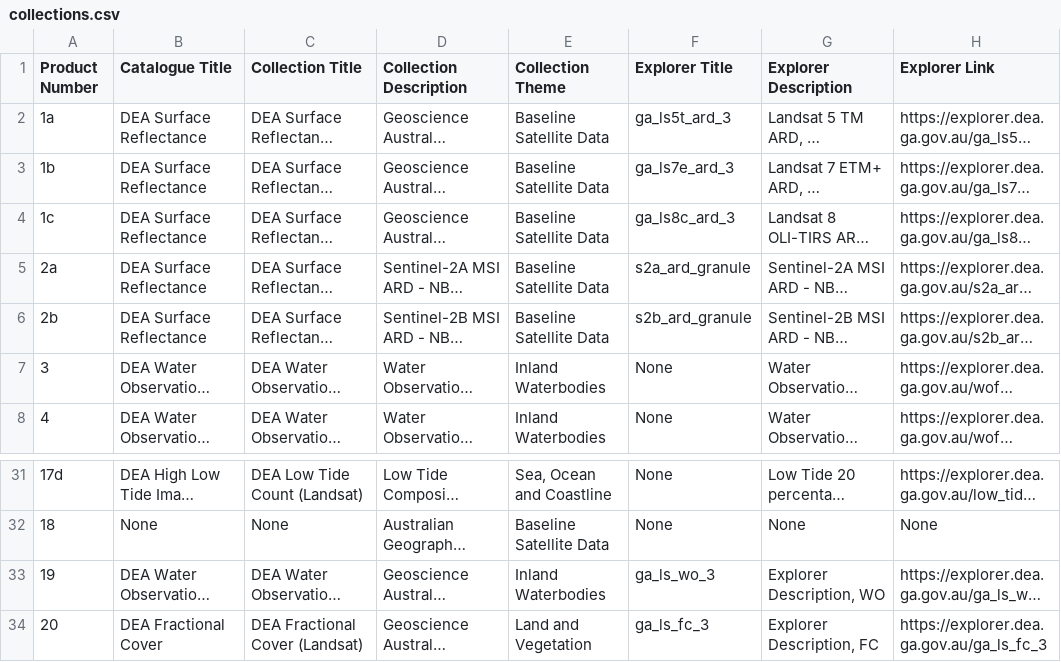
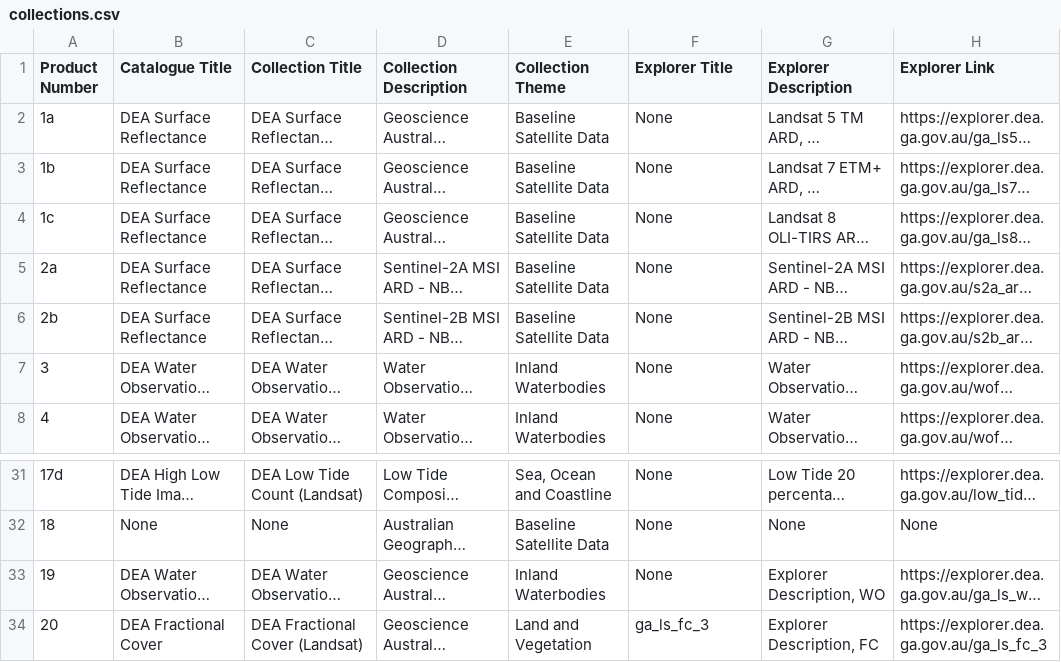
Before and after one commit to GeoscienceAustralia/dea-config, a CSV file: workspaces/collections.csv, drawn as a sheet; only a part is shown, gaps mark what is left out; long unchanged cells end in …; the diff names each change by its address in the sheet, - before the commit and + after, or states it on an @@ line.

Commit message:
Include only ga_ls_fc_3

```diff
--- a/workspaces/collections.csv
+++ b/workspaces/collections.csv
-F2 (Explorer Title): ga_ls5t_ard_3
+F2 (Explorer Title): None
-F3 (Explorer Title): ga_ls7e_ard_3
+F3 (Explorer Title): None
-F4 (Explorer Title): ga_ls8c_ard_3
+F4 (Explorer Title): None
-F5 (Explorer Title): s2a_ard_granule
+F5 (Explorer Title): None
-F6 (Explorer Title): s2b_ard_granule
+F6 (Explorer Title): None
-F33 (Explorer Title): ga_ls_wo_3
+F33 (Explorer Title): None
```
